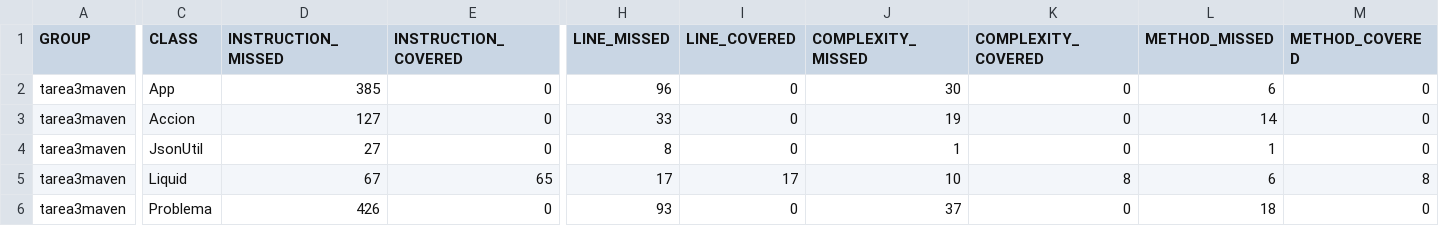
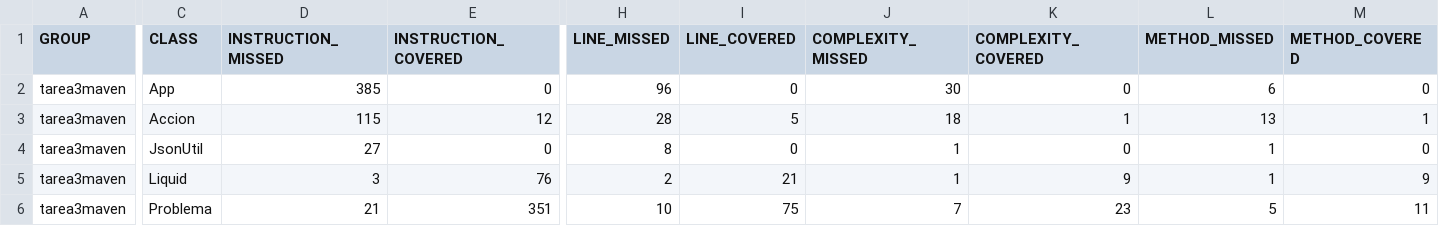
Before and after one commit to sergiogmoraleda/tarea3maven, a CSV file: target/site/jacoco/jacoco.csv, drawn as a sheet; only a part is shown, gaps mark what is left out; the diff covers the shown part only; the diff names each change by its address in the sheet, - before the commit and + after, or states it on an @@ line.

```diff
--- a/target/site/jacoco/jacoco.csv
+++ b/target/site/jacoco/jacoco.csv
-D3 (INSTRUCTION_MISSED): 127
+D3 (INSTRUCTION_MISSED): 115
-E3 (INSTRUCTION_COVERED): 0
+E3 (INSTRUCTION_COVERED): 12
-H3 (LINE_MISSED): 33
+H3 (LINE_MISSED): 28
-I3 (LINE_COVERED): 0
+I3 (LINE_COVERED): 5
-J3 (COMPLEXITY_MISSED): 19
+J3 (COMPLEXITY_MISSED): 18
-K3 (COMPLEXITY_COVERED): 0
+K3 (COMPLEXITY_COVERED): 1
-L3 (METHOD_MISSED): 14
+L3 (METHOD_MISSED): 13
-M3 (METHOD_COVERED): 0
+M3 (METHOD_COVERED): 1
-D5 (INSTRUCTION_MISSED): 67
+D5 (INSTRUCTION_MISSED): 3
-E5 (INSTRUCTION_COVERED): 65
+E5 (INSTRUCTION_COVERED): 76
-H5 (LINE_MISSED): 17
+H5 (LINE_MISSED): 2
-I5 (LINE_COVERED): 17
+I5 (LINE_COVERED): 21
-J5 (COMPLEXITY_MISSED): 10
+J5 (COMPLEXITY_MISSED): 1
-K5 (COMPLEXITY_COVERED): 8
+K5 (COMPLEXITY_COVERED): 9
-L5 (METHOD_MISSED): 6
+L5 (METHOD_MISSED): 1
-M5 (METHOD_COVERED): 8
+M5 (METHOD_COVERED): 9
-D6 (INSTRUCTION_MISSED): 426
+D6 (INSTRUCTION_MISSED): 21
-E6 (INSTRUCTION_COVERED): 0
+E6 (INSTRUCTION_COVERED): 351
-H6 (LINE_MISSED): 93
+H6 (LINE_MISSED): 10
-I6 (LINE_COVERED): 0
+I6 (LINE_COVERED): 75
-J6 (COMPLEXITY_MISSED): 37
+J6 (COMPLEXITY_MISSED): 7
-K6 (COMPLEXITY_COVERED): 0
+K6 (COMPLEXITY_COVERED): 23
-L6 (METHOD_MISSED): 18
+L6 (METHOD_MISSED): 5
-M6 (METHOD_COVERED): 0
+M6 (METHOD_COVERED): 11
```
Also changed, not shown: 31 edited cells elsewhere in this file, 40 other files.
